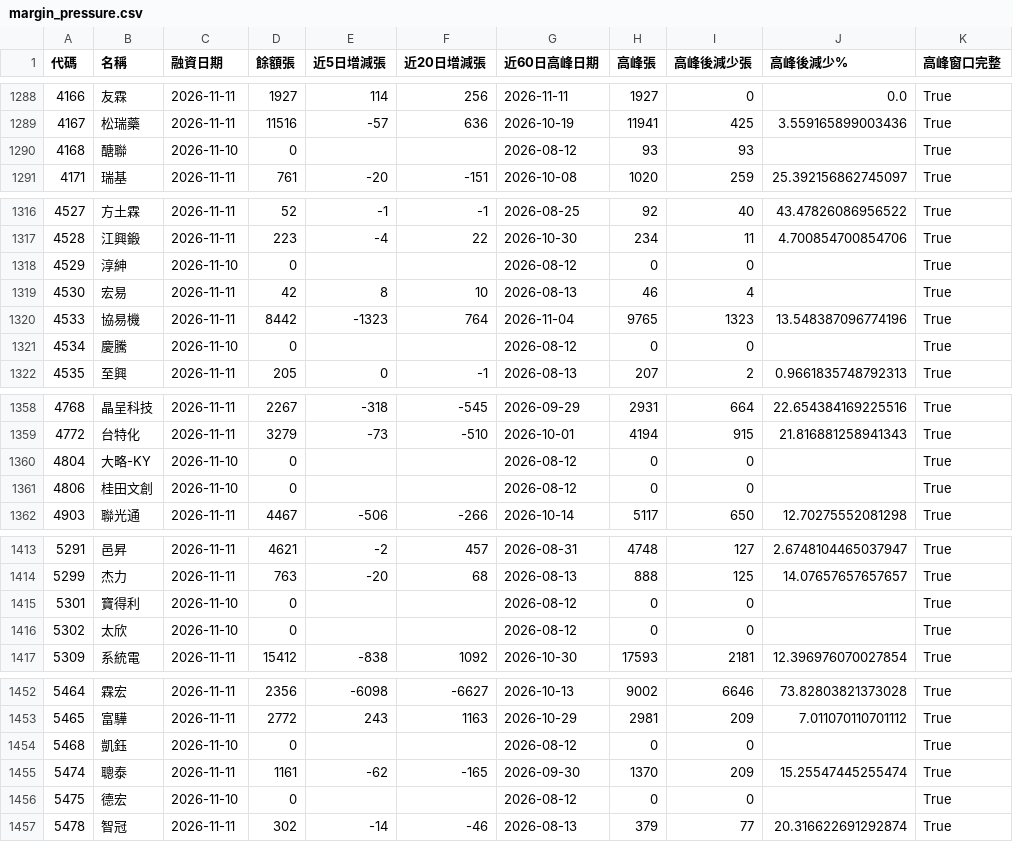
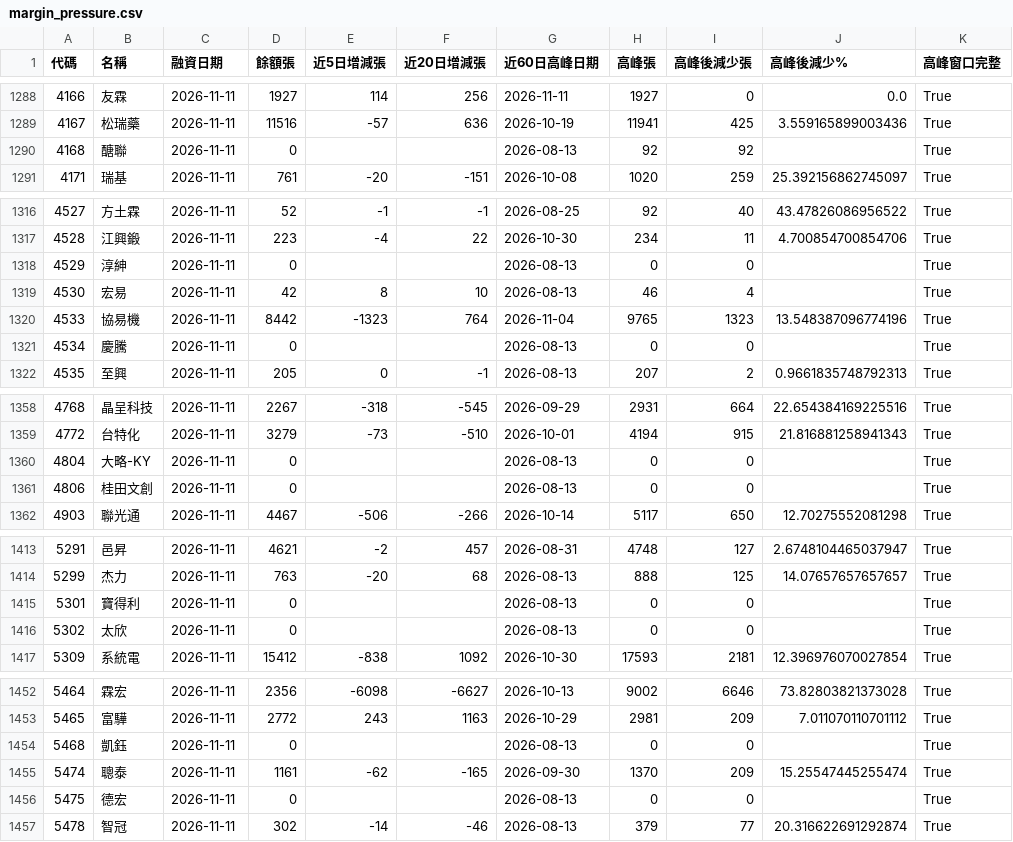
Before and after one commit to frankf19-19/Stock, a CSV file: margin_pressure.csv, drawn as a sheet; only a part is shown, gaps mark what is left out; the diff covers the shown part only.

```diff
--- a/margin_pressure.csv
+++ b/margin_pressure.csv
@@ -1289,3 +1289,3 @@
 4167,松瑞藥,2026-11-11,11516,-57,636,2026-10-19,11941,425,3.559165899003436,True
-4168,醣聯,2026-11-10,0,,,2026-08-12,93,93,,True
+4168,醣聯,2026-11-11,0,,,2026-08-13,92,92,,True
 4171,瑞基,2026-11-11,761,-20,-151,2026-10-08,1020,259,25.392156862745097,True
@@ -1317,6 +1317,6 @@
 4528,江興鍛,2026-11-11,223,-4,22,2026-10-30,234,11,4.700854700854706,True
-4529,淳紳,2026-11-10,0,,,2026-08-12,0,0,,True
+4529,淳紳,2026-11-11,0,,,2026-08-13,0,0,,True
 4530,宏易,2026-11-11,42,8,10,2026-08-13,46,4,,True
 4533,協易機,2026-11-11,8442,-1323,764,2026-11-04,9765,1323,13.548387096774196,True
-4534,慶騰,2026-11-10,0,,,2026-08-12,0,0,,True
+4534,慶騰,2026-11-11,0,,,2026-08-13,0,0,,True
 4535,至興,2026-11-11,205,0,-1,2026-08-13,207,2,0.9661835748792313,True
@@ -1359,4 +1359,4 @@
 4772,台特化,2026-11-11,3279,-73,-510,2026-10-01,4194,915,21.816881258941343,True
-4804,大略-KY,2026-11-10,0,,,2026-08-12,0,0,,True
-4806,桂田文創,2026-11-10,0,,,2026-08-12,0,0,,True
+4804,大略-KY,2026-11-11,0,,,2026-08-13,0,0,,True
+4806,桂田文創,2026-11-11,0,,,2026-08-13,0,0,,True
 4903,聯光通,2026-11-11,4467,-506,-266,2026-10-14,5117,650,12.70275552081298,True
@@ -1414,4 +1414,4 @@
 5299,杰力,2026-11-11,763,-20,68,2026-08-13,888,125,14.07657657657657,True
-5301,寶得利,2026-11-10,0,,,2026-08-12,0,0,,True
-5302,太欣,2026-11-10,0,,,2026-08-12,0,0,,True
+5301,寶得利,2026-11-11,0,,,2026-08-13,0,0,,True
+5302,太欣,2026-11-11,0,,,2026-08-13,0,0,,True
 5309,系統電,2026-11-11,15412,-838,1092,2026-10-30,17593,2181,12.396976070027854,True
@@ -1453,5 +1453,5 @@
 5465,富驊,2026-11-11,2772,243,1163,2026-10-29,2981,209,7.011070110701112,True
-5468,凱鈺,2026-11-10,0,,,2026-08-12,0,0,,True
+5468,凱鈺,2026-11-11,0,,,2026-08-13,0,0,,True
 5474,聰泰,2026-11-11,1161,-62,-165,2026-09-30,1370,209,15.25547445255474,True
-5475,德宏,2026-11-10,0,,,2026-08-12,0,0,,True
+5475,德宏,2026-11-11,0,,,2026-08-13,0,0,,True
 5478,智冠,2026-11-11,302,-14,-46,2026-08-13,379,77,20.316622691292874,True
```
Also changed, not shown: 110 edited cells elsewhere in this file, 5 other files.
